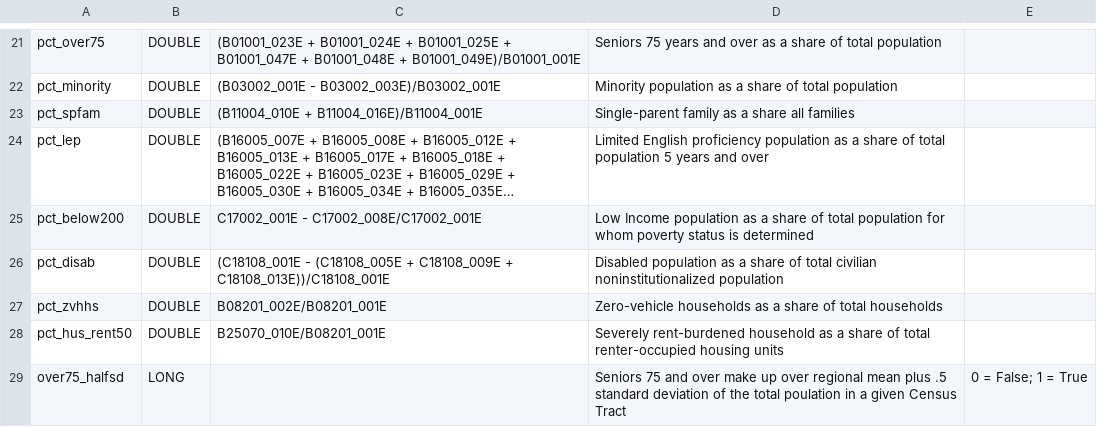
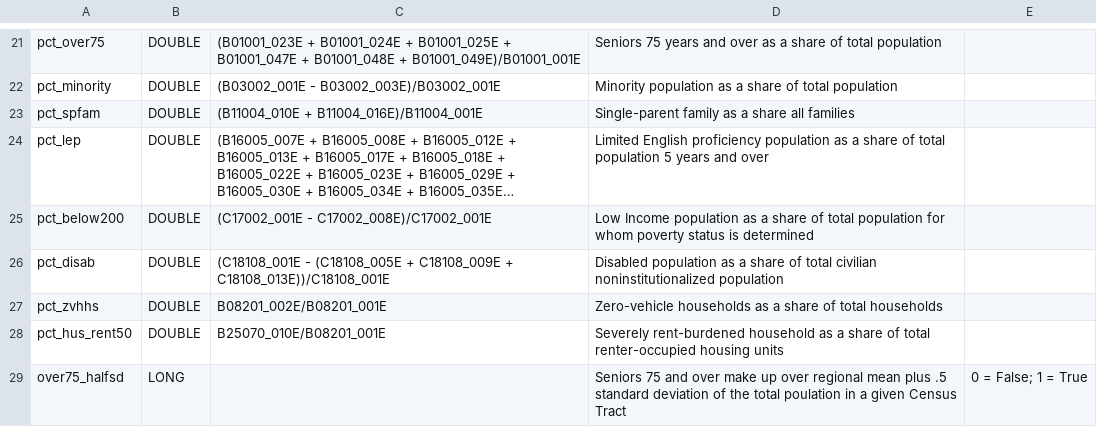
Before and after one commit to BayAreaMetro/Spatial-Analysis-Mapping-Projects, a CSV file: Project-Documentation/Equity-Priority-Communities/Data/COC_Schema.csv, drawn as a sheet; only a part is shown, gaps mark what is left out; long unchanged cells end in …; the diff names each change by its address in the sheet, - before the commit and + after, or states it on an @@ line.

Commit message:
Fix formula for % below 2xFPL in COC_schema.csv
Hi, I was just trying to reproduce some of these, and noticed that the formula for `pct_below200` was incorrect unless parentheses were added. Cheers!

```diff
--- a/Project-Documentation/Equity-Priority-Communities/Data/COC_Schema.csv
+++ b/Project-Documentation/Equity-Priority-Communities/Data/COC_Schema.csv
-C25: C17002_001E - C17002_008E/C17002_001E
+C25: (C17002_001E - C17002_008E)/C17002_001E
```
